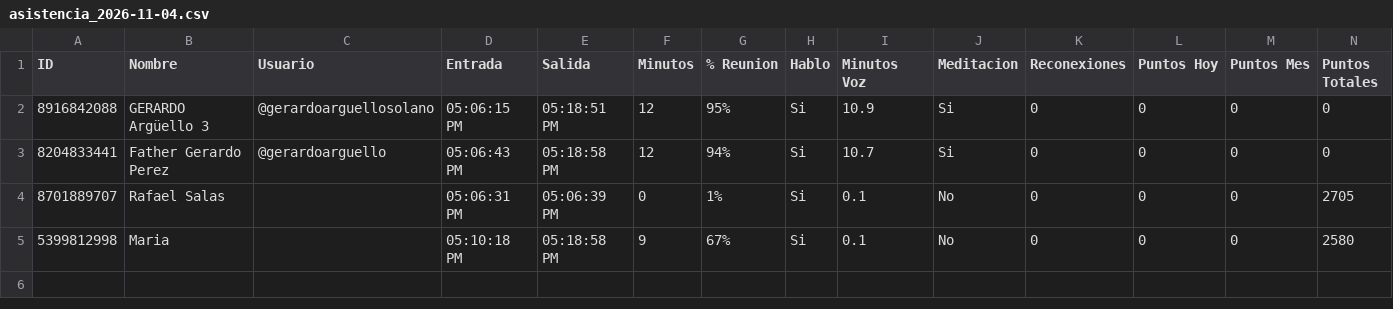
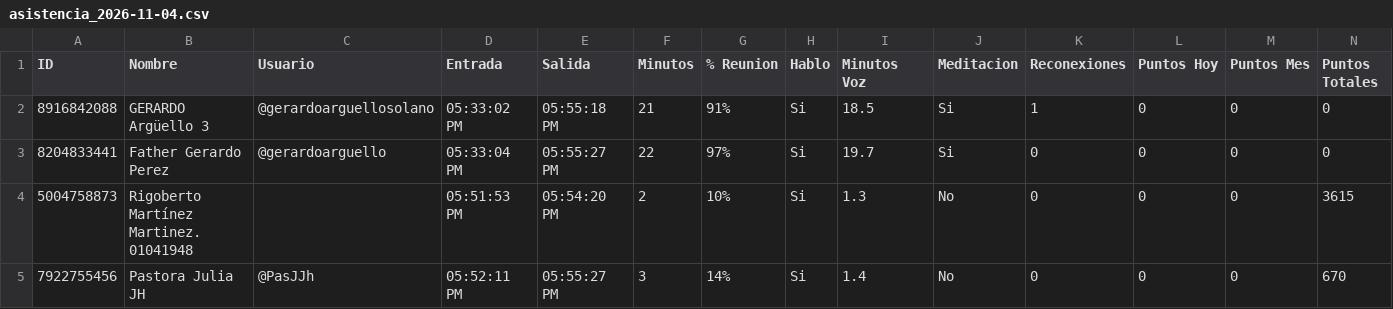
Before and after one commit to arguellosolanogerardo-cloud/llamada-telegram, a CSV file: data/asistencias/asistencia_2026-11-04.csv, drawn as a sheet; only a part is shown; removed rows and columns are numbered as before the commit, all else as after; rows hold the shown columns only; the diff names each change by its address in the sheet, - before the commit and + after, or states it on an @@ line.

```diff
--- a/data/asistencias/asistencia_2026-11-04.csv
+++ b/data/asistencias/asistencia_2026-11-04.csv
-D2 (Entrada): 05:06:15 PM
+D2 (Entrada): 05:33:02 PM
-E2 (Salida): 05:18:51 PM
+E2 (Salida): 05:55:18 PM
-F2 (Minutos): 12
+F2 (Minutos): 21
-G2 (% Reunion): 95%
+G2 (% Reunion): 91%
-I2 (Minutos Voz): 10.9
+I2 (Minutos Voz): 18.5
-K2 (Reconexiones): 0
+K2 (Reconexiones): 1
-D3 (Entrada): 05:06:43 PM
+D3 (Entrada): 05:33:04 PM
-E3 (Salida): 05:18:58 PM
+E3 (Salida): 05:55:27 PM
-F3 (Minutos): 12
+F3 (Minutos): 22
-G3 (% Reunion): 94%
+G3 (% Reunion): 97%
-I3 (Minutos Voz): 10.7
+I3 (Minutos Voz): 19.7
-row 4: 8701889707 | Rafael Salas |  | 05:06:31 PM | 05:06:39 PM | 0 | 1% | Si | 0.1 | No | 0 | 0 | 0 | 2705
-row 5: 5399812998 | Maria |  | 05:10:18 PM | 05:18:58 PM | 9 | 67% | Si | 0.1 | No | 0 | 0 | 0 | 2580
+row 4: 5004758873 | Rigoberto Martínez Martinez. 01041948 |  | 05:51:53 PM | 05:54:20 PM | 2 | 10% | Si | 1.3 | No | 0 | 0 | 0 | 3615
+row 5: 7922755456 | Pastora Julia JH | @PasJJh | 05:52:11 PM | 05:55:27 PM | 3 | 14% | Si | 1.4 | No | 0 | 0 | 0 | 670
```
Also changed, not shown: 28 other files.
